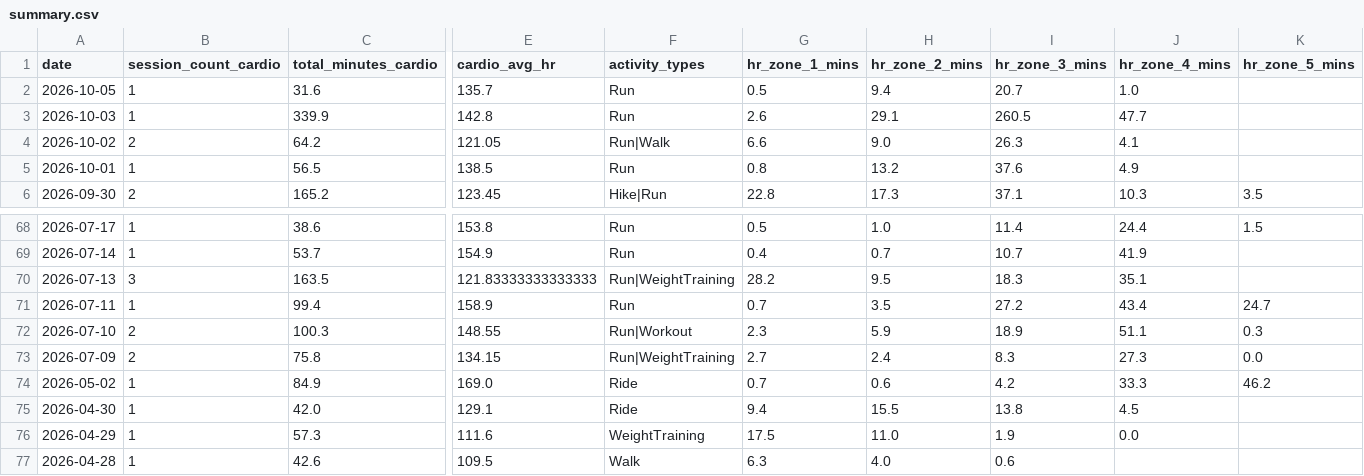
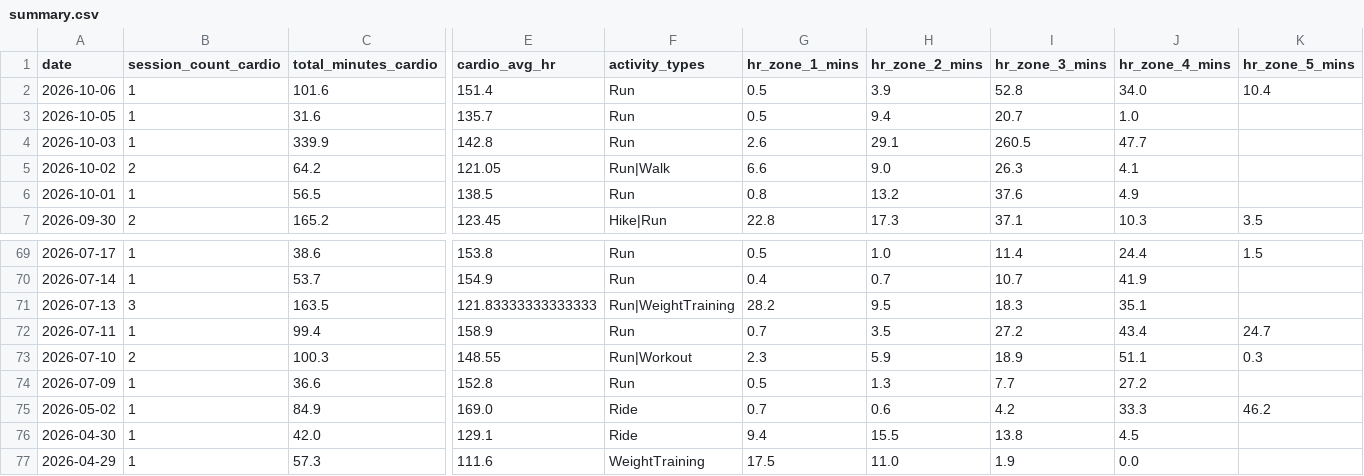
Before and after one commit to mandrew723/training-data, a CSV file: summary.csv, drawn as a sheet; only a part is shown, gaps mark what is left out; the shorter side is filled out with more unchanged rows; addresses are those after the commit; rows hold the shown columns only; the diff names each change by its address in the sheet, - before the commit and + after, or states it on an @@ line.

```diff
--- a/summary.csv
+++ b/summary.csv
+row 2: 2026-10-06 | 1 | 101.6 | 151.4 | Run | 0.5 | 3.9 | 52.8 | 34.0 | 10.4
-B74 (session_count_cardio): 2
+B74 (session_count_cardio): 1
-C74 (total_minutes_cardio): 75.8
+C74 (total_minutes_cardio): 36.6
-E74 (cardio_avg_hr): 134.15
+E74 (cardio_avg_hr): 152.8
-F74 (activity_types): Run|WeightTraining
+F74 (activity_types): Run
-G74 (hr_zone_1_mins): 2.7
+G74 (hr_zone_1_mins): 0.5
-H74 (hr_zone_2_mins): 2.4
+H74 (hr_zone_2_mins): 1.3
-I74 (hr_zone_3_mins): 8.3
+I74 (hr_zone_3_mins): 7.7
-J74 (hr_zone_4_mins): 27.3
+J74 (hr_zone_4_mins): 27.2
-K74 (hr_zone_5_mins): 0.0
+K74 (hr_zone_5_mins): (empty)
```
Also changed, not shown: lifts.csv.
